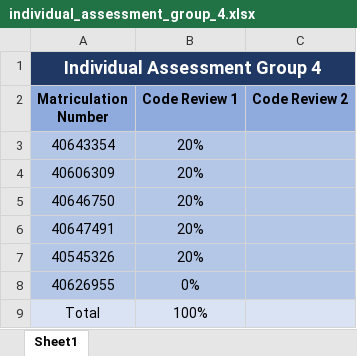
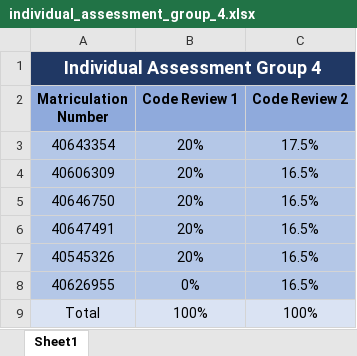
Before and after one commit to MartinSVG/SEM-Group-4, an Excel workbook: individual_assessment_group_4.xlsx, sheet Sheet1, drawn as a sheet; values as stored, in another font and other column widths than the file's, no borders; the diff names each change by its address in the sheet, - before the commit and + after, or states it on an @@ line.

Commit message:
Code Review 2 Contribution Spreadsheet

```diff
--- a/individual_assessment_group_4.xlsx (sheet Sheet1)
+++ b/individual_assessment_group_4.xlsx (sheet Sheet1)
-C3 (Code Review 2): (empty)
+C3 (Code Review 2): 17.5%
-C4:C8 (Code Review 2): (empty)
+C4:C8 (Code Review 2): 16.5%
-C9 (Code Review 2): (empty)
+C9 (Code Review 2): 100%
```
